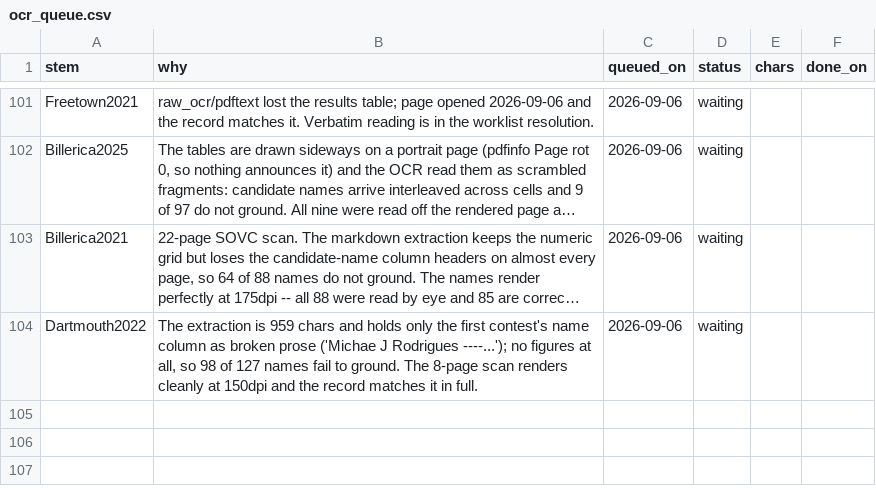
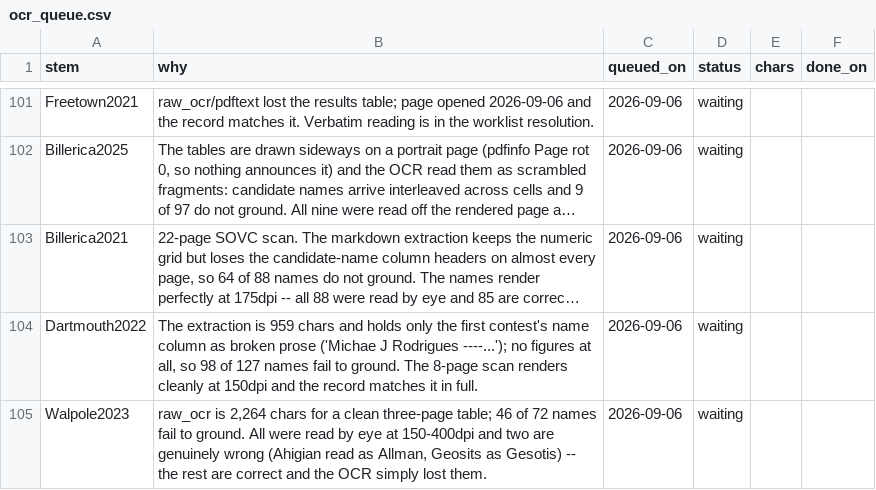
Before and after one commit to JamesNicholsWorley/muni-harvest, a CSV file: qa/ocr_queue.csv, drawn as a sheet; only a part is shown, gaps mark what is left out; long unchanged cells end in …; the diff names each change by its address in the sheet, - before the commit and + after, or states it on an @@ line.

```diff
--- a/qa/ocr_queue.csv
+++ b/qa/ocr_queue.csv
+row 105: Walpole2023 | raw_ocr is 2,264 chars for a clean three-page table; 46 of 72 names fail to ground. All were read by eye at 150-400dpi and two are genuinely wrong (Ahigian read as Allman, Geosits as Gesotis) -- the rest are correct and the OCR simply lost them. | 2026-09-06 | waiting
```
Also changed, not shown: qa/reference/adjudications.csv, qa/worklist.csv.
